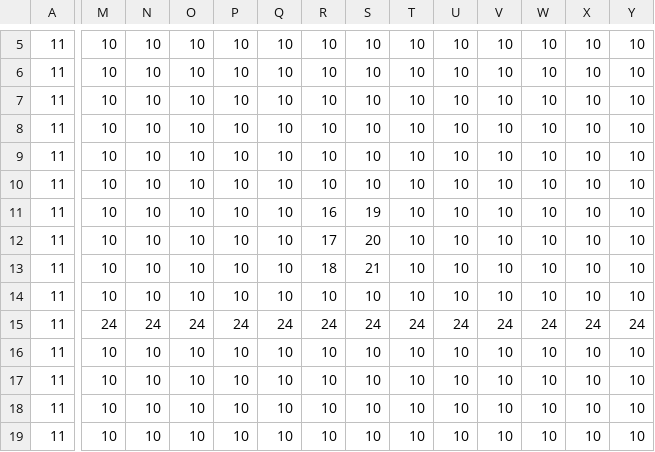
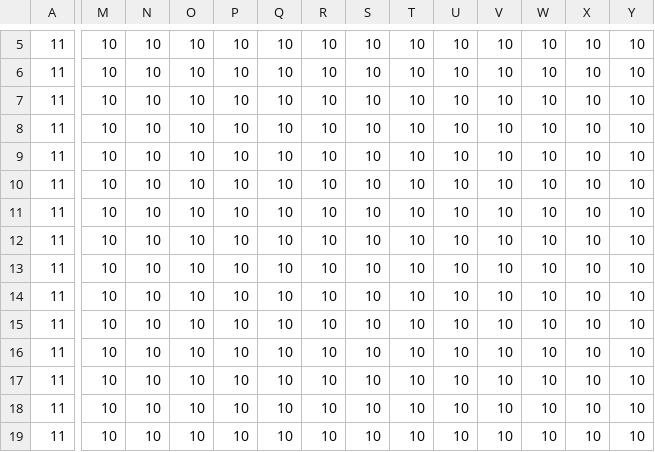
Before and after one commit to hiwatashi-michiya/TD1_4, a CSV file: Resources/mapEasy.csv, drawn as a sheet; only a part is shown, gaps mark what is left out; removed rows and columns are numbered as before the commit, all else as after; rows hold the shown columns only; the diff covers the shown part only; the diff names each change by its address in the sheet, - before the commit and + after, or states it on an @@ line.

```diff
--- a/Resources/mapEasy.csv
+++ b/Resources/mapEasy.csv
-R11: 16
+R11: 10
-S11: 19
+S11: 10
-R12: 17
+R12: 10
-S12: 20
+S12: 10
-row 13: 11 | 10 | 10 | 10 | 10 | 10 | 18 | 21 | 10 | 10 | 10 | 10 | 10 | 10
+row 14: 11 | 10 | 10 | 10 | 10 | 10 | 10 | 10 | 10 | 10 | 10 | 10 | 10 | 10
-M15: 24
+M15: 10
-N15: 24
+N15: 10
-O15: 24
+O15: 10
-P15: 24
+P15: 10
-Q15: 24
+Q15: 10
-R15: 24
+R15: 10
-S15: 24
+S15: 10
-T15: 24
+T15: 10
-U15: 24
+U15: 10
-V15: 24
+V15: 10
-W15: 24
+W15: 10
-X15: 24
+X15: 10
-Y15: 24
+Y15: 10
```
Also changed, not shown: 3 edited cells elsewhere in this file, 6 other files.
